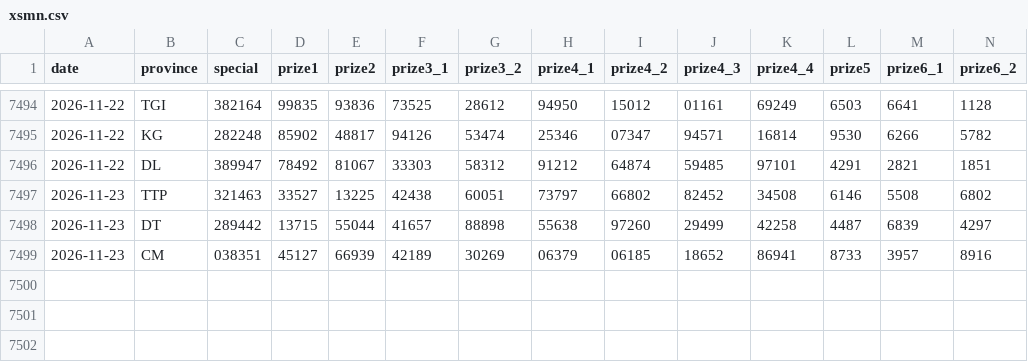
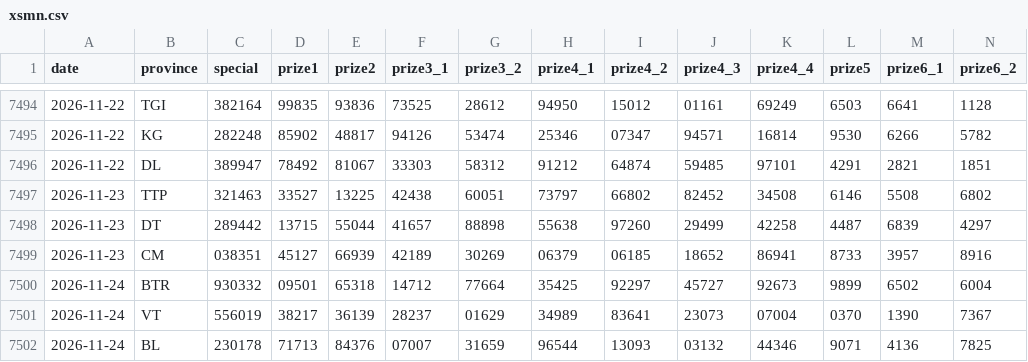
Before and after one commit to t-k-minh/XSMienNam-Analysis, a CSV file: data/xsmn.csv, drawn as a sheet; only a part is shown, gaps mark what is left out; rows hold the shown columns only; the diff names each change by its address in the sheet, - before the commit and + after, or states it on an @@ line.

```diff
--- a/data/xsmn.csv
+++ b/data/xsmn.csv
+row 7500: 2026-11-24 | BTR | 930332 | 09501 | 65318 | 14712 | 77664 | 35425 | 92297 | 45727 | 92673 | 9899 | 6502 | 6004
+row 7501: 2026-11-24 | VT | 556019 | 38217 | 36139 | 28237 | 01629 | 34989 | 83641 | 23073 | 07004 | 0370 | 1390 | 7367
+row 7502: 2026-11-24 | BL | 230178 | 71713 | 84376 | 07007 | 31659 | 96544 | 13093 | 03132 | 44346 | 9071 | 4136 | 7825
```
Also changed, not shown: 5 other files.
